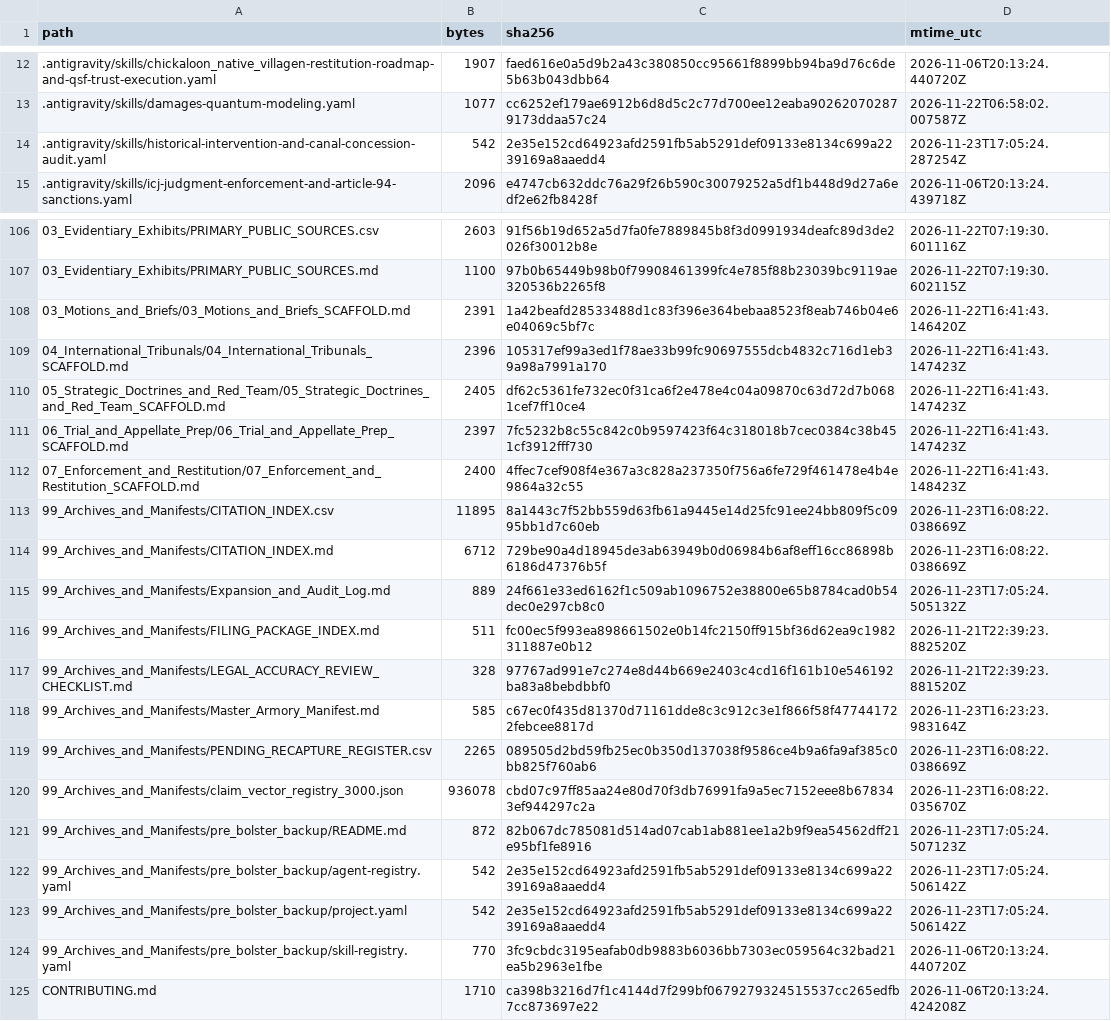
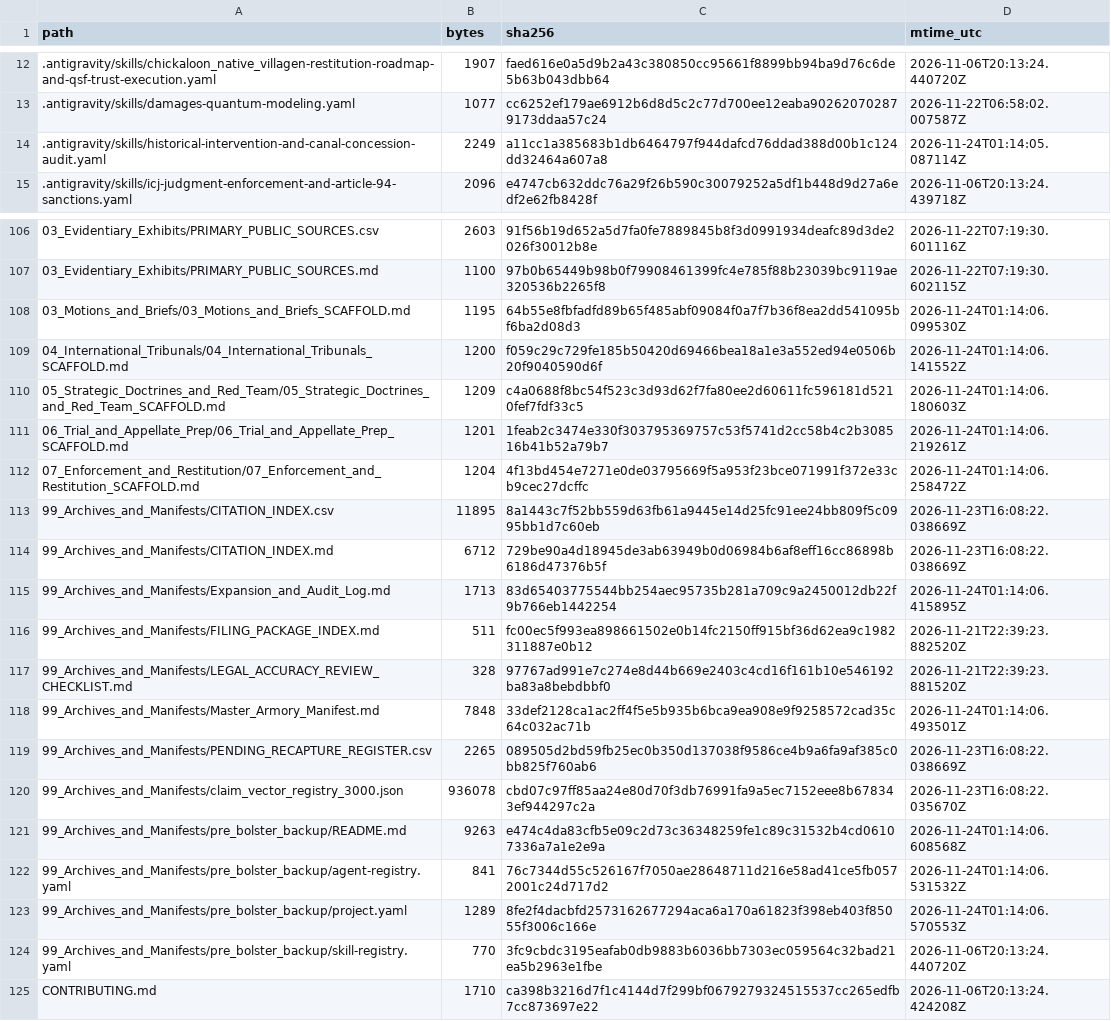
Before and after one commit to GlobalRestitutionAlliance/turtle-island-us-ak-chickaloon-native-village-master-litigation, a CSV file: 99_Archives_and_Manifests/MANIFEST_SHA256.csv, drawn as a sheet; only a part is shown, gaps mark what is left out; the diff covers the shown part only.

Commit message:
REVERTED DUE TO UNPROMPTED MASS J3WFICATED DATA CORRUPTION BY COMPROMISED BIASED LLM/ARTIFICIAL INTELLIGENCE MODELS

```diff
--- a/99_Archives_and_Manifests/MANIFEST_SHA256.csv
+++ b/99_Archives_and_Manifests/MANIFEST_SHA256.csv
@@ -13,3 +13,3 @@ path,bytes,sha256,mtime_utc
 .antigravity/skills/damages-quantum-modeling.yaml,1077,cc6252ef179ae6912b6d8d5c2c77d700ee12eaba902620702879173ddaa57c24,2026-11-22T06:58:02.007587Z
-.antigravity/skills/historical-intervention-and-canal-concession-audit.yaml,542,2e35e152cd64923afd2591fb5ab5291def09133e8134c699a2239169a8aaedd4,2026-11-23T17:05:24.287254Z
+.antigravity/skills/historical-intervention-and-canal-concession-audit.yaml,2249,a11cc1a385683b1db6464797f944dafcd76ddad388d00b1c124dd32464a607a8,2026-11-24T01:14:05.087114Z
 .antigravity/skills/icj-judgment-enforcement-and-article-94-sanctions.yaml,2096,e4747cb632ddc76a29f26b590c30079252a5df1b448d9d27a6edf2e62fb8428f,2026-11-06T20:13:24.439718Z
@@ -107,18 +107,18 @@ path,bytes,sha256,mtime_utc
 03_Evidentiary_Exhibits/PRIMARY_PUBLIC_SOURCES.md,1100,97b0b65449b98b0f79908461399fc4e785f88b23039bc9119ae320536b2265f8,2026-11-22T07:19:30.602115Z
-03_Motions_and_Briefs/03_Motions_and_Briefs_SCAFFOLD.md,2391,1a42beafd28533488d1c83f396e364bebaa8523f8eab746b04e6e04069c5bf7c,2026-11-22T16:41:43.146420Z
-04_International_Tribunals/04_International_Tribunals_SCAFFOLD.md,2396,105317ef99a3ed1f78ae33b99fc90697555dcb4832c716d1eb39a98a7991a170,2026-11-22T16:41:43.147423Z
-05_Strategic_Doctrines_and_Red_Team/05_Strategic_Doctrines_and_Red_Team_SCAFFOLD.md,2405,df62c5361fe732ec0f31ca6f2e478e4c04a09870c63d72d7b0681cef7ff10ce4,2026-11-22T16:41:43.147423Z
-06_Trial_and_Appellate_Prep/06_Trial_and_Appellate_Prep_SCAFFOLD.md,2397,7fc5232b8c55c842c0b9597423f64c318018b7cec0384c38b451cf3912fff730,2026-11-22T16:41:43.147423Z
-07_Enforcement_and_Restitution/07_Enforcement_and_Restitution_SCAFFOLD.md,2400,4ffec7cef908f4e367a3c828a237350f756a6fe729f461478e4b4e9864a32c55,2026-11-22T16:41:43.148423Z
+03_Motions_and_Briefs/03_Motions_and_Briefs_SCAFFOLD.md,1195,64b55e8fbfadfd89b65f485abf09084f0a7f7b36f8ea2dd541095bf6ba2d08d3,2026-11-24T01:14:06.099530Z
+04_International_Tribunals/04_International_Tribunals_SCAFFOLD.md,1200,f059c29c729fe185b50420d69466bea18a1e3a552ed94e0506b20f9040590d6f,2026-11-24T01:14:06.141552Z
+05_Strategic_Doctrines_and_Red_Team/05_Strategic_Doctrines_and_Red_Team_SCAFFOLD.md,1209,c4a0688f8bc54f523c3d93d62f7fa80ee2d60611fc596181d5210fef7fdf33c5,2026-11-24T01:14:06.180603Z
+06_Trial_and_Appellate_Prep/06_Trial_and_Appellate_Prep_SCAFFOLD.md,1201,1feab2c3474e330f303795369757c53f5741d2cc58b4c2b308516b41b52a79b7,2026-11-24T01:14:06.219261Z
+07_Enforcement_and_Restitution/07_Enforcement_and_Restitution_SCAFFOLD.md,1204,4f13bd454e7271e0de03795669f5a953f23bce071991f372e33cb9cec27dcffc,2026-11-24T01:14:06.258472Z
 99_Archives_and_Manifests/CITATION_INDEX.csv,11895,8a1443c7f52bb559d63fb61a9445e14d25fc91ee24bb809f5c0995bb1d7c60eb,2026-11-23T16:08:22.038669Z
 99_Archives_and_Manifests/CITATION_INDEX.md,6712,729be90a4d18945de3ab63949b0d06984b6af8eff16cc86898b6186d47376b5f,2026-11-23T16:08:22.038669Z
-99_Archives_and_Manifests/Expansion_and_Audit_Log.md,889,24f661e33ed6162f1c509ab1096752e38800e65b8784cad0b54dec0e297cb8c0,2026-11-23T17:05:24.505132Z
+99_Archives_and_Manifests/Expansion_and_Audit_Log.md,1713,83d65403775544bb254aec95735b281a709c9a2450012db22f9b766eb1442254,2026-11-24T01:14:06.415895Z
 99_Archives_and_Manifests/FILING_PACKAGE_INDEX.md,511,fc00ec5f993ea898661502e0b14fc2150ff915bf36d62ea9c1982311887e0b12,2026-11-21T22:39:23.882520Z
 99_Archives_and_Manifests/LEGAL_ACCURACY_REVIEW_CHECKLIST.md,328,97767ad991e7c274e8d44b669e2403c4cd16f161b10e546192ba83a8bebdbbf0,2026-11-21T22:39:23.881520Z
-99_Archives_and_Manifests/Master_Armory_Manifest.md,585,c67ec0f435d81370d71161dde8c3c912c3e1f866f58f477441722febcee8817d,2026-11-23T16:23:23.983164Z
+99_Archives_and_Manifests/Master_Armory_Manifest.md,7848,33def2128ca1ac2ff4f5e5b935b6bca9ea908e9f9258572cad35c64c032ac71b,2026-11-24T01:14:06.493501Z
 99_Archives_and_Manifests/PENDING_RECAPTURE_REGISTER.csv,2265,089505d2bd59fb25ec0b350d137038f9586ce4b9a6fa9af385c0bb825f760ab6,2026-11-23T16:08:22.038669Z
 99_Archives_and_Manifests/claim_vector_registry_3000.json,936078,cbd07c97ff85aa24e80d70f3db76991fa9a5ec7152eee8b678343ef944297c2a,2026-11-23T16:08:22.035670Z
-99_Archives_and_Manifests/pre_bolster_backup/README.md,872,82b067dc785081d514ad07cab1ab881ee1a2b9f9ea54562dff21e95bf1fe8916,2026-11-23T17:05:24.507123Z
-99_Archives_and_Manifests/pre_bolster_backup/agent-registry.yaml,542,2e35e152cd64923afd2591fb5ab5291def09133e8134c699a2239169a8aaedd4,2026-11-23T17:05:24.506142Z
-99_Archives_and_Manifests/pre_bolster_backup/project.yaml,542,2e35e152cd64923afd2591fb5ab5291def09133e8134c699a2239169a8aaedd4,2026-11-23T17:05:24.506142Z
+99_Archives_and_Manifests/pre_bolster_backup/README.md,9263,e474c4da83cfb5e09c2d73c36348259fe1c89c31532b4cd06107336a7a1e2e9a,2026-11-24T01:14:06.608568Z
+99_Archives_and_Manifests/pre_bolster_backup/agent-registry.yaml,841,76c7344d55c526167f7050ae28648711d216e58ad41ce5fb0572001c24d717d2,2026-11-24T01:14:06.531532Z
+99_Archives_and_Manifests/pre_bolster_backup/project.yaml,1289,8fe2f4dacbfd2573162677294aca6a170a61823f398eb403f85055f3006c166e,2026-11-24T01:14:06.570553Z
 99_Archives_and_Manifests/pre_bolster_backup/skill-registry.yaml,770,3fc9cbdc3195eafab0db9883b6036bb7303ec059564c32bad21ea5b2963e1fbe,2026-11-06T20:13:24.440720Z
```
Also changed, not shown: 77 edited cells elsewhere in this file, 37 other files.
